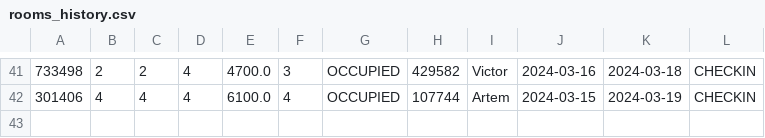
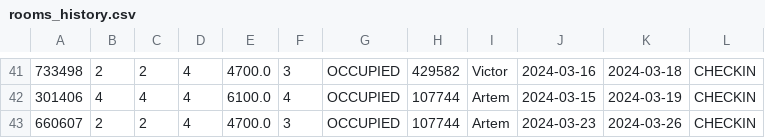
Before and after one commit to BERSHOV-AO/adminHotel, a CSV file: resources/data_csv/rooms_history.csv, drawn as a sheet; only a part is shown, gaps mark what is left out.

```diff
--- a/resources/data_csv/rooms_history.csv
+++ b/resources/data_csv/rooms_history.csv
@@ -42 +42,2 @@
 301406,4,4,4,6100.0,4,OCCUPIED,107744,Artem,2024-03-15,2024-03-19,CHECKIN
+660607,2,2,4,4700.0,3,OCCUPIED,107744,Artem,2024-03-23,2024-03-26,CHECKIN
```
Also changed, not shown: 8 other files.
